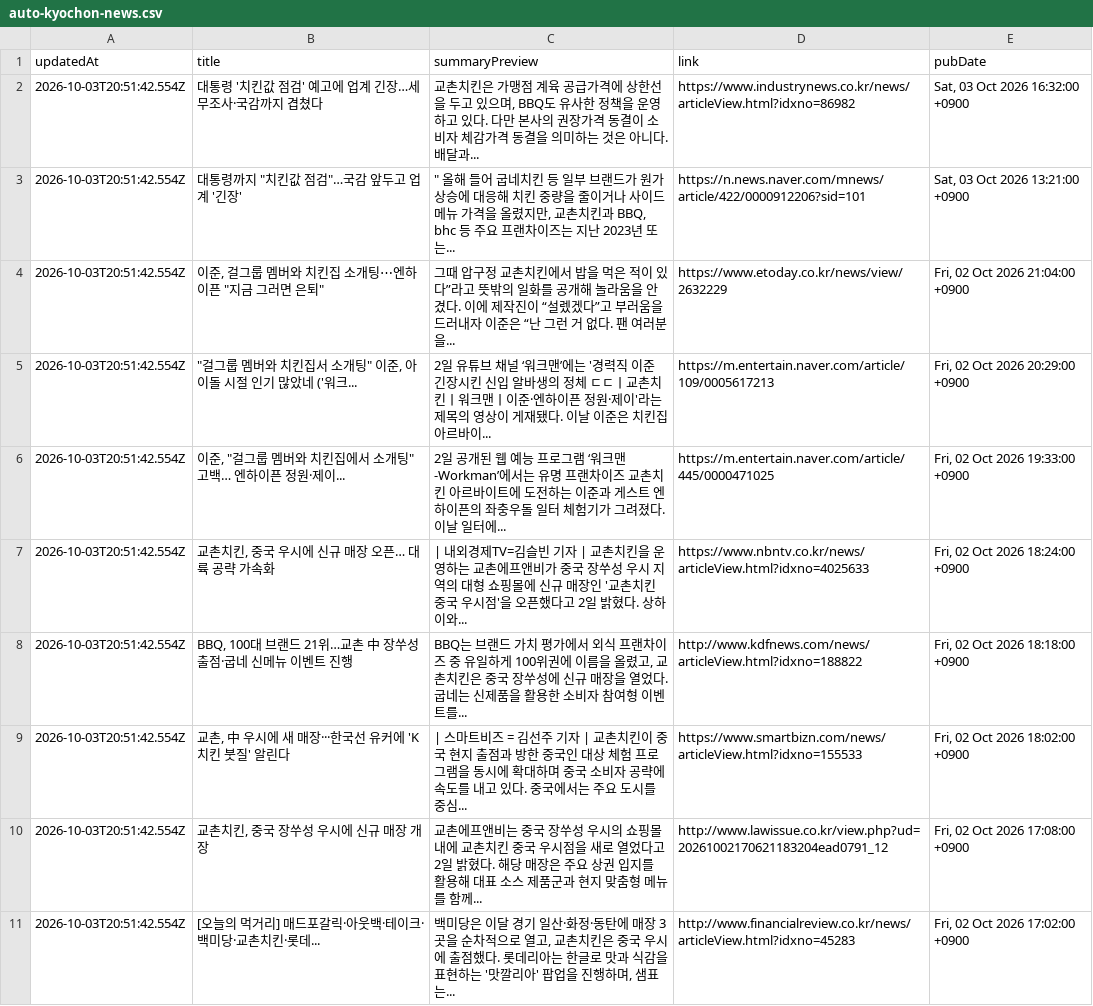
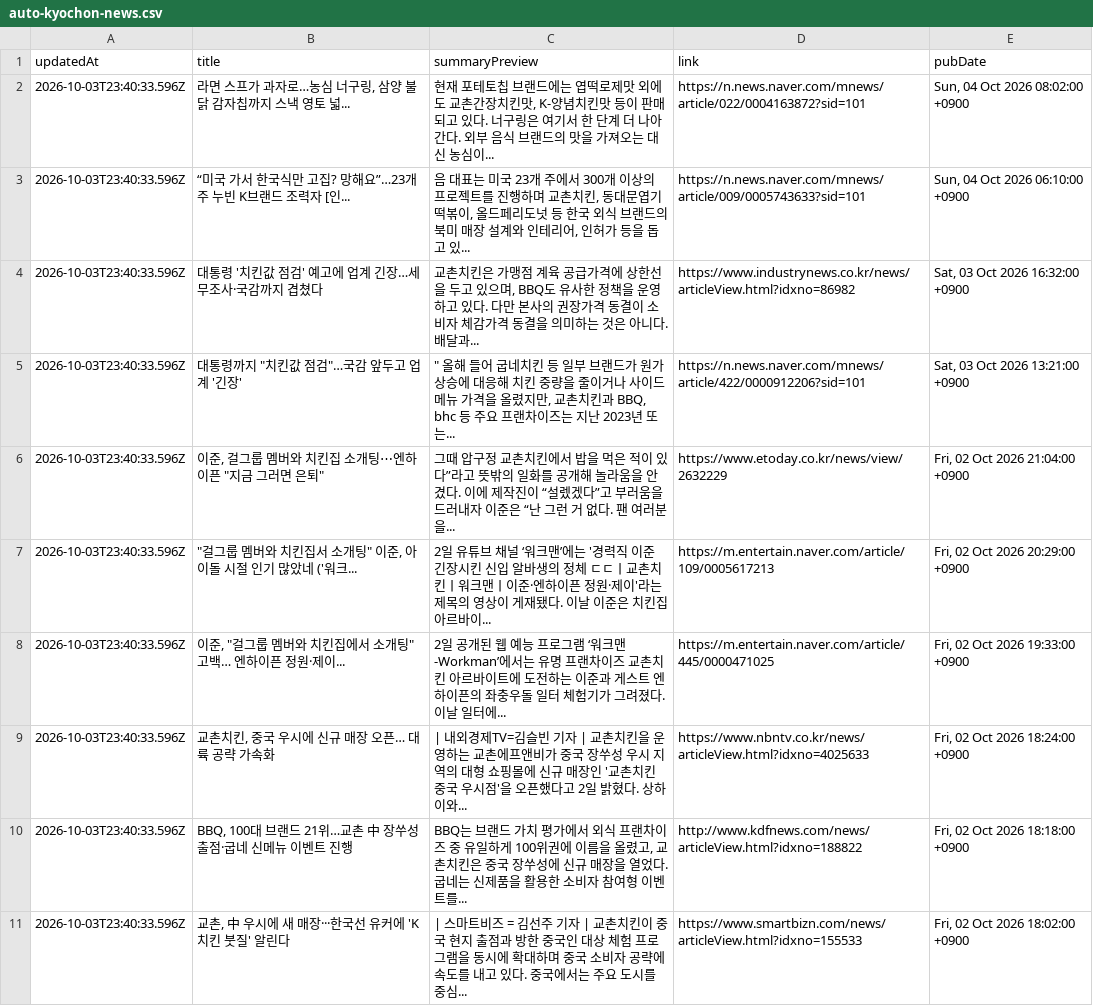
Before and after one commit to hemes-practice/chicken-mvp2-searching-style-cursor-, a CSV file: chicken-mvp/src/auto-kyochon-news.csv, drawn as a sheet.

```diff
--- a/chicken-mvp/src/auto-kyochon-news.csv
+++ b/chicken-mvp/src/auto-kyochon-news.csv
@@ -1,11 +1,11 @@
 "updatedAt","title","summaryPreview","link","pubDate"
-"2026-10-03T20:51:42.554Z","대통령 '치킨값 점검' 예고에 업계 긴장…세무조사·국감까지 겹쳤다","교촌치킨은 가맹점 계육 공급가격에 상한선을 두고 있으며, BBQ도 유사한 정책을 운영하고 있다. 다만 본사의 권장가격 동결이 소비자 체감가격 동결을 의미하는 것은 아니다. 배달과...","https://www.industrynews.co.kr/news/articleView.html?idxno=86982","Sat, 03 Oct 2026 16:32:00 +0900"
-"2026-10-03T20:51:42.554Z","대통령까지 ""치킨값 점검""…국감 앞두고 업계 '긴장'",""" 올해 들어 굽네치킨 등 일부 브랜드가 원가 상승에 대응해 치킨 중량을 줄이거나 사이드메뉴 가격을 올렸지만, 교촌치킨과 BBQ, bhc 등 주요 프랜차이즈는 지난 2023년 또는...","https://n.news.naver.com/mnews/article/422/0000912206?sid=101","Sat, 03 Oct 2026 13:21:00 +0900"
-"2026-10-03T20:51:42.554Z","이준, 걸그룹 멤버와 치킨집 소개팅⋯엔하이픈 ""지금 그러면 은퇴""","그때 압구정 교촌치킨에서 밥을 먹은 적이 있다”라고 뜻밖의 일화를 공개해 놀라움을 안겼다. 이에 제작진이 “설렜겠다”고 부러움을 드러내자 이준은 “난 그런 거 없다. 팬 여러분을...","https://www.etoday.co.kr/news/view/2632229","Fri, 02 Oct 2026 21:04:00 +0900"
-"2026-10-03T20:51:42.554Z","""걸그룹 멤버와 치킨집서 소개팅"" 이준, 아이돌 시절 인기 많았네 ('워크...","2일 유튜브 채널 ‘워크맨’에는 '경력직 이준 긴장시킨 신입 알바생의 정체 ㄷㄷㅣ교촌치킨ㅣ워크맨ㅣ이준·엔하이픈 정원·제이'라는 제목의 영상이 게재됐다. 이날 이준은 치킨집 아르바이...","https://m.entertain.naver.com/article/109/0005617213","Fri, 02 Oct 2026 20:29:00 +0900"
-"2026-10-03T20:51:42.554Z","이준, ""걸그룹 멤버와 치킨집에서 소개팅"" 고백… 엔하이픈 정원·제이...","2일 공개된 웹 예능 프로그램 ‘워크맨-Workman’에서는 유명 프랜차이즈 교촌치킨 아르바이트에 도전하는 이준과 게스트 엔하이픈의 좌충우돌 일터 체험기가 그려졌다. 이날 일터에...","https://m.entertain.naver.com/article/445/0000471025","Fri, 02 Oct 2026 19:33:00 +0900"
-"2026-10-03T20:51:42.554Z","교촌치킨, 중국 우시에 신규 매장 오픈… 대륙 공략 가속화","| 내외경제TV=김슬빈 기자 | 교촌치킨을 운영하는 교촌에프앤비가 중국 장쑤성 우시 지역의 대형 쇼핑몰에 신규 매장인 '교촌치킨 중국 우시점'을 오픈했다고 2일 밝혔다. 상하이와...","https://www.nbntv.co.kr/news/articleView.html?idxno=4025633","Fri, 02 Oct 2026 18:24:00 +0900"
-"2026-10-03T20:51:42.554Z","BBQ, 100대 브랜드 21위…교촌 中 장쑤성 출점·굽네 신메뉴 이벤트 진행","BBQ는 브랜드 가치 평가에서 외식 프랜차이즈 중 유일하게 100위권에 이름을 올렸고, 교촌치킨은 중국 장쑤성에 신규 매장을 열었다. 굽네는 신제품을 활용한 소비자 참여형 이벤트를...","http://www.kdfnews.com/news/articleView.html?idxno=188822","Fri, 02 Oct 2026 18:18:00 +0900"
-"2026-10-03T20:51:42.554Z","교촌, 中 우시에 새 매장···한국선 유커에 'K치킨 붓질' 알린다","| 스마트비즈 = 김선주 기자 | 교촌치킨이 중국 현지 출점과 방한 중국인 대상 체험 프로그램을 동시에 확대하며 중국 소비자 공략에 속도를 내고 있다. 중국에서는 주요 도시를 중심...","https://www.smartbizn.com/news/articleView.html?idxno=155533","Fri, 02 Oct 2026 18:02:00 +0900"
-"2026-10-03T20:51:42.554Z","교촌치킨, 중국 장쑤성 우시에 신규 매장 개장","교촌에프앤비는 중국 장쑤성 우시의 쇼핑몰 내에 교촌치킨 중국 우시점을 새로 열었다고 2일 밝혔다. 해당 매장은 주요 상권 입지를 활용해 대표 소스 제품군과 현지 맞춤형 메뉴를 함께...","http://www.lawissue.co.kr/view.php?ud=20261002170621183204ead0791_12","Fri, 02 Oct 2026 17:08:00 +0900"
-"2026-10-03T20:51:42.554Z","[오늘의 먹거리] 매드포갈릭·아웃백·테이크·백미당·교촌치킨·롯데...","백미당은 이달 경기 일산·화정·동탄에 매장 3곳을 순차적으로 열고, 교촌치킨은 중국 우시에 출점했다. 롯데리아는 한글로 맛과 식감을 표현하는 '맛깔리아' 팝업을 진행하며, 샘표는...","http://www.financialreview.co.kr/news/articleView.html?idxno=45283","Fri, 02 Oct 2026 17:02:00 +0900"
+"2026-10-03T23:40:33.596Z","라면 스프가 과자로…농심 너구링, 삼양 불닭 감자칩까지 스낵 영토 넓...","현재 포테토칩 브랜드에는 엽떡로제맛 외에도 교촌간장치킨맛, K-양념치킨맛 등이 판매되고 있다. 너구링은 여기서 한 단계 더 나아간다. 외부 음식 브랜드의 맛을 가져오는 대신 농심이...","https://n.news.naver.com/mnews/article/022/0004163872?sid=101","Sun, 04 Oct 2026 08:02:00 +0900"
+"2026-10-03T23:40:33.596Z","“미국 가서 한국식만 고집? 망해요”…23개주 누빈 K브랜드 조력자 [인...","음 대표는 미국 23개 주에서 300개 이상의 프로젝트를 진행하며 교촌치킨, 동대문엽기떡볶이, 올드페리도넛 등 한국 외식 브랜드의 북미 매장 설계와 인테리어, 인허가 등을 돕고 있...","https://n.news.naver.com/mnews/article/009/0005743633?sid=101","Sun, 04 Oct 2026 06:10:00 +0900"
+"2026-10-03T23:40:33.596Z","대통령 '치킨값 점검' 예고에 업계 긴장…세무조사·국감까지 겹쳤다","교촌치킨은 가맹점 계육 공급가격에 상한선을 두고 있으며, BBQ도 유사한 정책을 운영하고 있다. 다만 본사의 권장가격 동결이 소비자 체감가격 동결을 의미하는 것은 아니다. 배달과...","https://www.industrynews.co.kr/news/articleView.html?idxno=86982","Sat, 03 Oct 2026 16:32:00 +0900"
+"2026-10-03T23:40:33.596Z","대통령까지 ""치킨값 점검""…국감 앞두고 업계 '긴장'",""" 올해 들어 굽네치킨 등 일부 브랜드가 원가 상승에 대응해 치킨 중량을 줄이거나 사이드메뉴 가격을 올렸지만, 교촌치킨과 BBQ, bhc 등 주요 프랜차이즈는 지난 2023년 또는...","https://n.news.naver.com/mnews/article/422/0000912206?sid=101","Sat, 03 Oct 2026 13:21:00 +0900"
+"2026-10-03T23:40:33.596Z","이준, 걸그룹 멤버와 치킨집 소개팅⋯엔하이픈 ""지금 그러면 은퇴""","그때 압구정 교촌치킨에서 밥을 먹은 적이 있다”라고 뜻밖의 일화를 공개해 놀라움을 안겼다. 이에 제작진이 “설렜겠다”고 부러움을 드러내자 이준은 “난 그런 거 없다. 팬 여러분을...","https://www.etoday.co.kr/news/view/2632229","Fri, 02 Oct 2026 21:04:00 +0900"
+"2026-10-03T23:40:33.596Z","""걸그룹 멤버와 치킨집서 소개팅"" 이준, 아이돌 시절 인기 많았네 ('워크...","2일 유튜브 채널 ‘워크맨’에는 '경력직 이준 긴장시킨 신입 알바생의 정체 ㄷㄷㅣ교촌치킨ㅣ워크맨ㅣ이준·엔하이픈 정원·제이'라는 제목의 영상이 게재됐다. 이날 이준은 치킨집 아르바이...","https://m.entertain.naver.com/article/109/0005617213","Fri, 02 Oct 2026 20:29:00 +0900"
+"2026-10-03T23:40:33.596Z","이준, ""걸그룹 멤버와 치킨집에서 소개팅"" 고백… 엔하이픈 정원·제이...","2일 공개된 웹 예능 프로그램 ‘워크맨-Workman’에서는 유명 프랜차이즈 교촌치킨 아르바이트에 도전하는 이준과 게스트 엔하이픈의 좌충우돌 일터 체험기가 그려졌다. 이날 일터에...","https://m.entertain.naver.com/article/445/0000471025","Fri, 02 Oct 2026 19:33:00 +0900"
+"2026-10-03T23:40:33.596Z","교촌치킨, 중국 우시에 신규 매장 오픈… 대륙 공략 가속화","| 내외경제TV=김슬빈 기자 | 교촌치킨을 운영하는 교촌에프앤비가 중국 장쑤성 우시 지역의 대형 쇼핑몰에 신규 매장인 '교촌치킨 중국 우시점'을 오픈했다고 2일 밝혔다. 상하이와...","https://www.nbntv.co.kr/news/articleView.html?idxno=4025633","Fri, 02 Oct 2026 18:24:00 +0900"
+"2026-10-03T23:40:33.596Z","BBQ, 100대 브랜드 21위…교촌 中 장쑤성 출점·굽네 신메뉴 이벤트 진행","BBQ는 브랜드 가치 평가에서 외식 프랜차이즈 중 유일하게 100위권에 이름을 올렸고, 교촌치킨은 중국 장쑤성에 신규 매장을 열었다. 굽네는 신제품을 활용한 소비자 참여형 이벤트를...","http://www.kdfnews.com/news/articleView.html?idxno=188822","Fri, 02 Oct 2026 18:18:00 +0900"
+"2026-10-03T23:40:33.596Z","교촌, 中 우시에 새 매장···한국선 유커에 'K치킨 붓질' 알린다","| 스마트비즈 = 김선주 기자 | 교촌치킨이 중국 현지 출점과 방한 중국인 대상 체험 프로그램을 동시에 확대하며 중국 소비자 공략에 속도를 내고 있다. 중국에서는 주요 도시를 중심...","https://www.smartbizn.com/news/articleView.html?idxno=155533","Fri, 02 Oct 2026 18:02:00 +0900"
```
Also changed, not shown: 1 other file.
